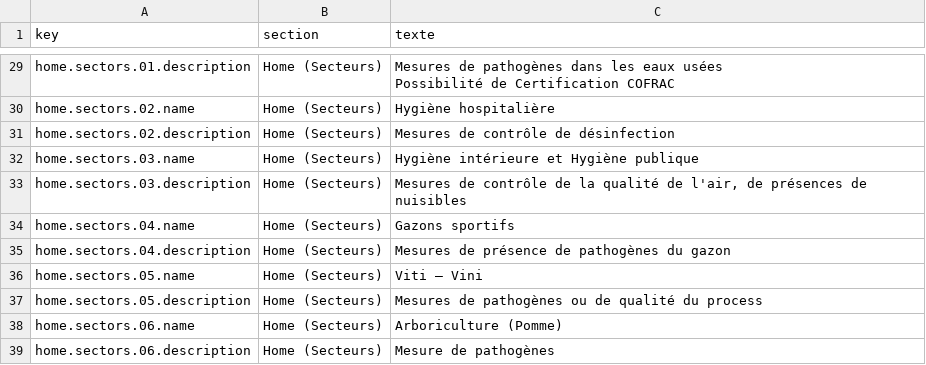
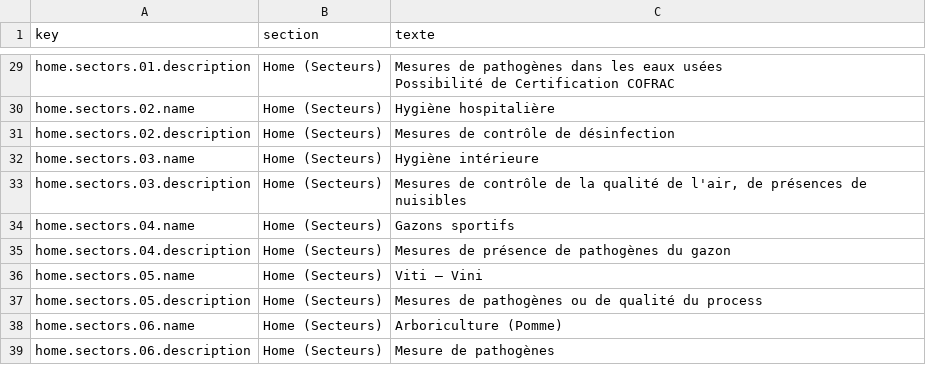
Before and after one commit to OROATIAGE/iage-france.site-public, a CSV file: texts.csv, drawn as a sheet; only a part is shown, gaps mark what is left out.

Commit message:
feat: modif de texte

```diff
--- a/texts.csv
+++ b/texts.csv
@@ -32,3 +32,3 @@ home.sectors.02.name,Home (Secteurs),Hygiène hospitalière
 home.sectors.02.description,Home (Secteurs),Mesures de contrôle de désinfection
-home.sectors.03.name,Home (Secteurs),Hygiène intérieure et Hygiène publique
+home.sectors.03.name,Home (Secteurs),"Hygiène intérieure"
 home.sectors.03.description,Home (Secteurs),"Mesures de contrôle de la qualité de l'air, de présences de nuisibles"
```
Also changed, not shown: 1 other file.
